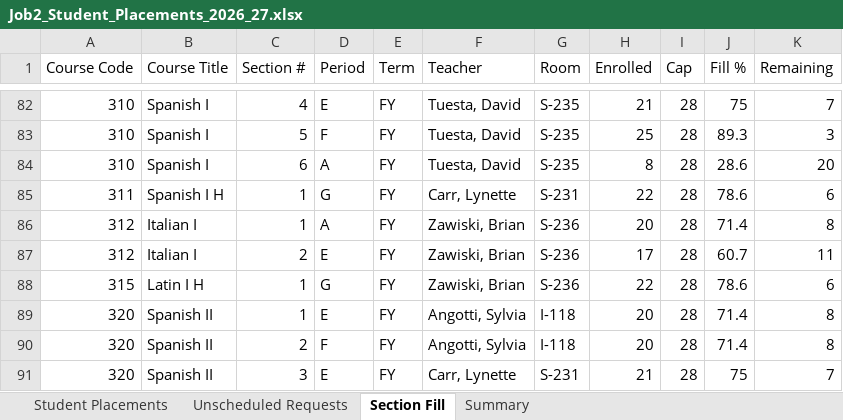
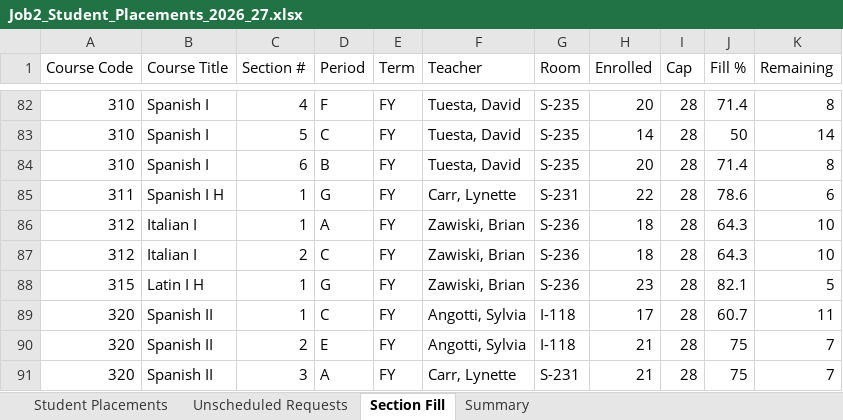
Before and after one commit to jciofalopowerllc-stack/sat-course, an Excel workbook: Job2_Student_Placements_2026_27.xlsx, sheet Section Fill, drawn as a sheet; only a part is shown, gaps mark what is left out; values as stored, in another font and other column widths than the file's, no cell formats; the diff covers the shown part only; the diff names each change by its address in the sheet, - before the commit and + after, or states it on an @@ line.

```diff
--- a/Job2_Student_Placements_2026_27.xlsx (sheet Section Fill)
+++ b/Job2_Student_Placements_2026_27.xlsx (sheet Section Fill)
-D82 (Period): E
+D82 (Period): F
-H82 (Enrolled): 21
+H82 (Enrolled): 20
-J82 (Fill %): 75
+J82 (Fill %): 71.4
-K82 (Remaining): 7
+K82 (Remaining): 8
-D83 (Period): F
+D83 (Period): C
-H83 (Enrolled): 25
+H83 (Enrolled): 14
-J83 (Fill %): 89.3
+J83 (Fill %): 50
-K83 (Remaining): 3
+K83 (Remaining): 14
-D84 (Period): A
+D84 (Period): B
-H84 (Enrolled): 8
+H84 (Enrolled): 20
-J84 (Fill %): 28.6
+J84 (Fill %): 71.4
-K84 (Remaining): 20
+K84 (Remaining): 8
-H86 (Enrolled): 20
+H86 (Enrolled): 18
-J86 (Fill %): 71.4
+J86 (Fill %): 64.3
-K86 (Remaining): 8
+K86 (Remaining): 10
-D87 (Period): E
+D87 (Period): C
-H87 (Enrolled): 17
+H87 (Enrolled): 18
-J87 (Fill %): 60.7
+J87 (Fill %): 64.3
-K87 (Remaining): 11
+K87 (Remaining): 10
-H88 (Enrolled): 22
+H88 (Enrolled): 23
-J88 (Fill %): 78.6
+J88 (Fill %): 82.1
-K88 (Remaining): 6
+K88 (Remaining): 5
-D89 (Period): E
+D89 (Period): C
-H89 (Enrolled): 20
+H89 (Enrolled): 17
-J89 (Fill %): 71.4
+J89 (Fill %): 60.7
-K89 (Remaining): 8
+K89 (Remaining): 11
-D90 (Period): F
+D90 (Period): E
-H90 (Enrolled): 20
+H90 (Enrolled): 21
-J90 (Fill %): 71.4
+J90 (Fill %): 75
-K90 (Remaining): 8
+K90 (Remaining): 7
-D91 (Period): E
+D91 (Period): A
```
Also changed, not shown: 784 edited cells elsewhere in this sheet, sheet Student Placements, sheet Unscheduled Requests, sheet Summary, cell formats.
